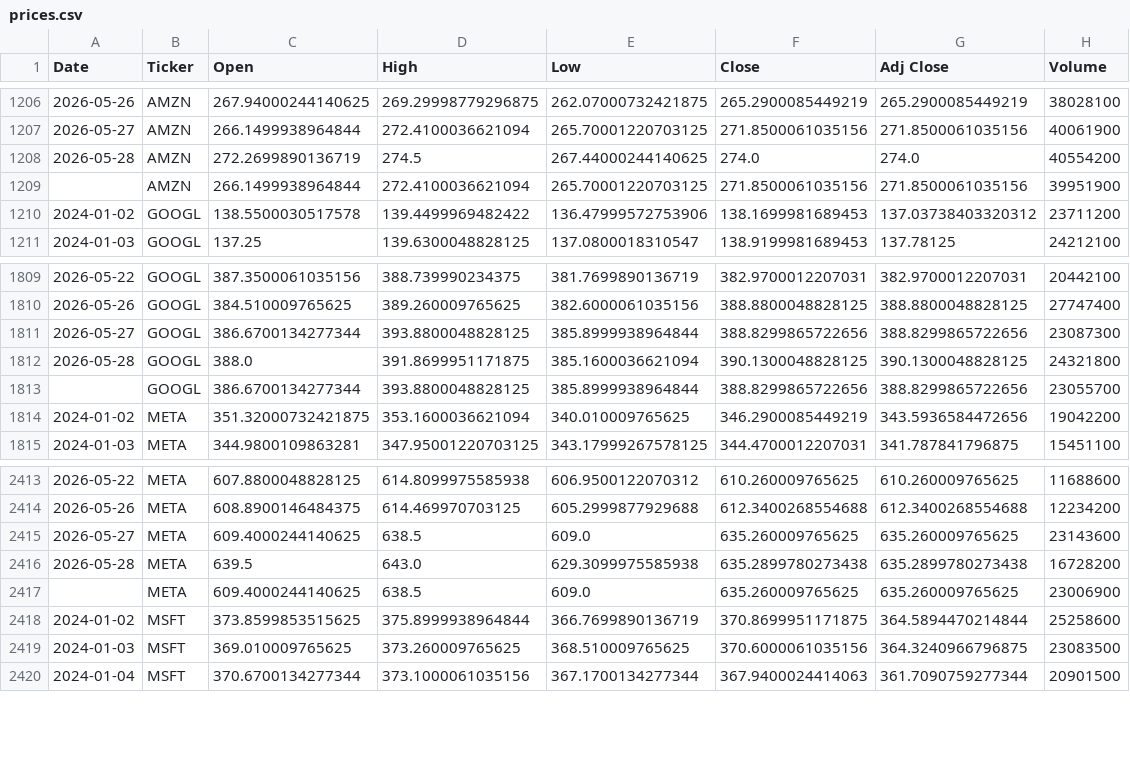
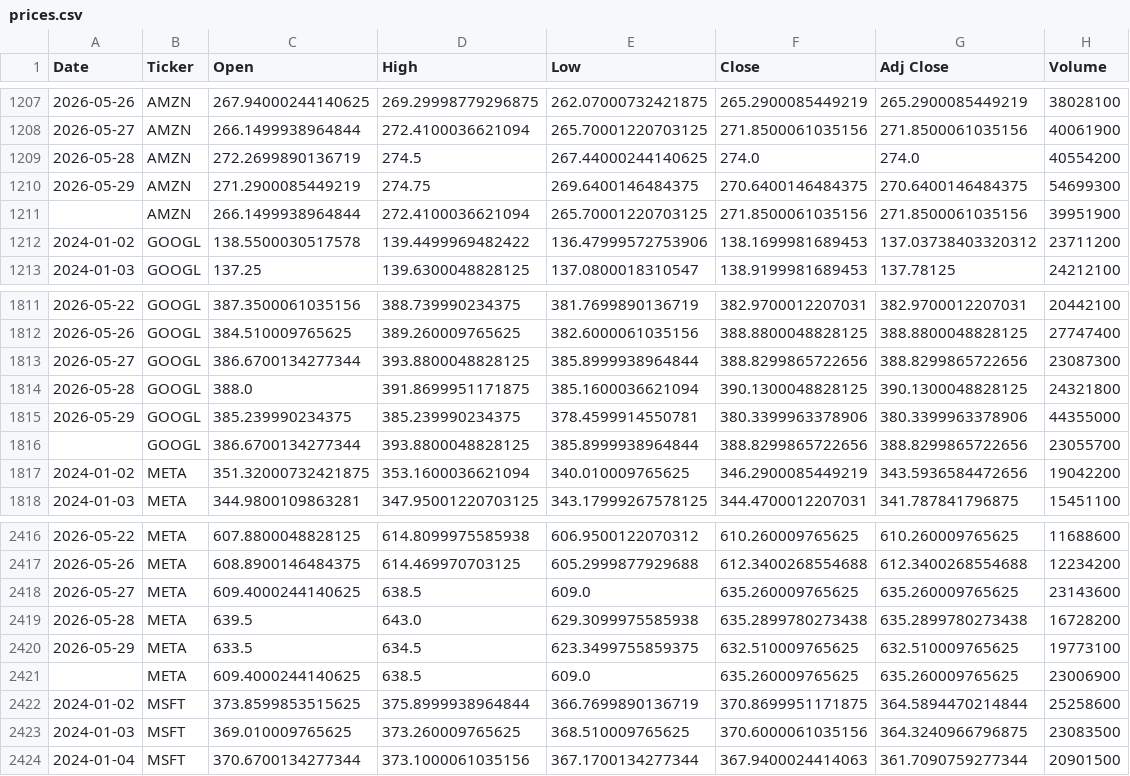
Before and after one commit to icengel91/WebMiningProject, a CSV file: data/raw/prices/prices.csv, drawn as a sheet; only a part is shown, gaps mark what is left out; the diff covers the shown part only; the diff names each change by its address in the sheet, - before the commit and + after, or states it on an @@ line.

```diff
--- a/data/raw/prices/prices.csv
+++ b/data/raw/prices/prices.csv
+row 1210: 2026-05-29 | AMZN | 271.2900085449219 | 274.75 | 269.6400146484375 | 270.6400146484375 | 270.6400146484375 | 54699300
+row 1815: 2026-05-29 | GOOGL | 385.239990234375 | 385.239990234375 | 378.4599914550781 | 380.3399963378906 | 380.3399963378906 | 44355000
+row 2420: 2026-05-29 | META | 633.5 | 634.5 | 623.3499755859375 | 632.510009765625 | 632.510009765625 | 19773100
```
Also changed, not shown: 4 added rows and 15 edited cells elsewhere in this file, 1 other file.
